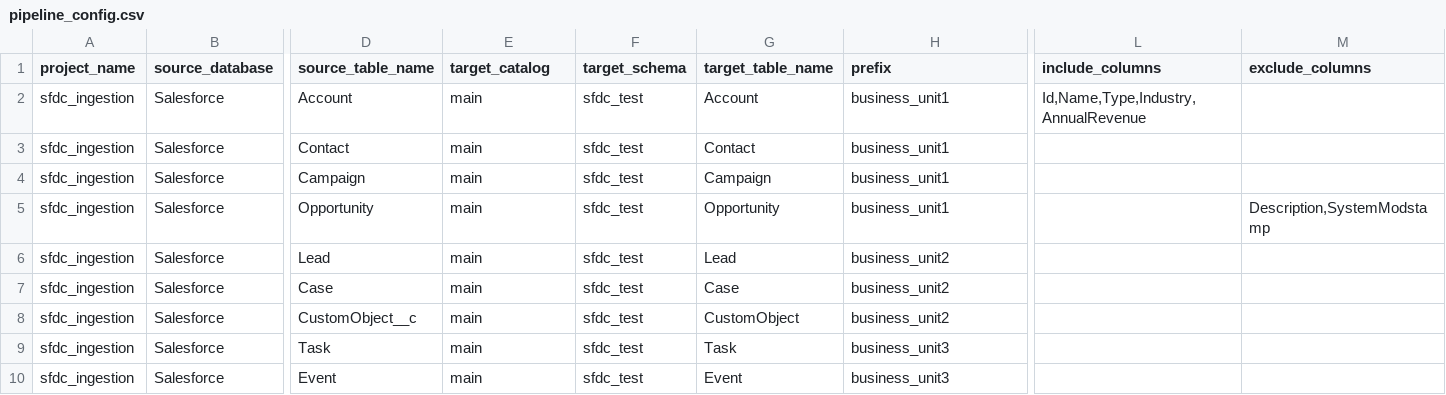
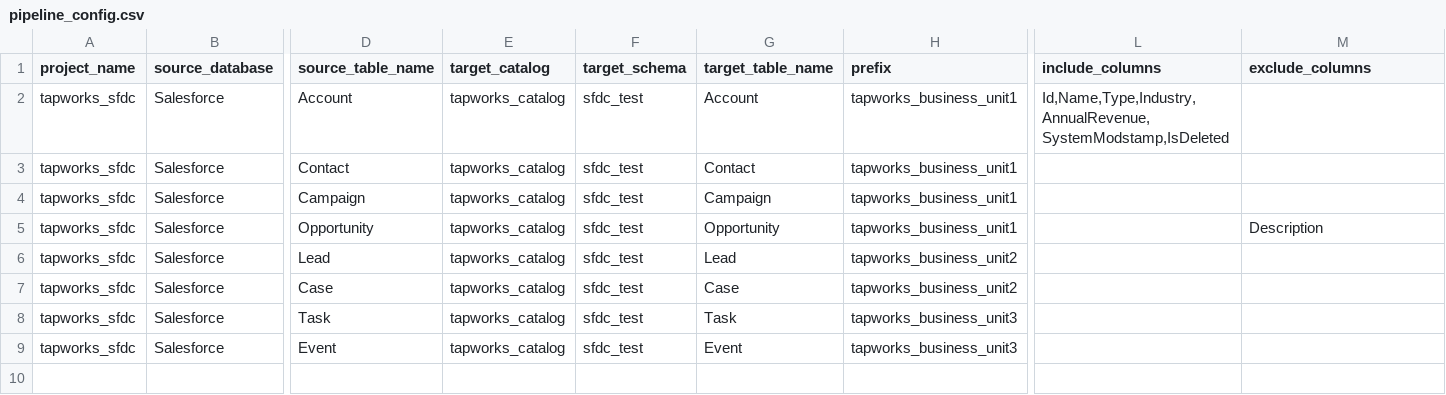
Before and after one commit to databricks-solutions/lakeflow-tapworks, a CSV file: salesforce/examples/basic/pipeline_config.csv, drawn as a sheet; only a part is shown, gaps mark what is left out; removed rows and columns are numbered as before the commit, all else as after; rows hold the shown columns only; the diff names each change by its address in the sheet, - before the commit and + after, or states it on an @@ line.

```diff
--- a/salesforce/examples/basic/pipeline_config.csv
+++ b/salesforce/examples/basic/pipeline_config.csv
-A2:A7 (project_name): sfdc_ingestion
+A2:A7 (project_name): tapworks_sfdc
-E2:E7 (target_catalog): main
+E2:E7 (target_catalog): tapworks_catalog
-H2:H5 (prefix): business_unit1
+H2:H5 (prefix): tapworks_business_unit1
-L2 (include_columns): Id,Name,Type,Industry,AnnualRevenue
+L2 (include_columns): Id,Name,Type,Industry,AnnualRevenue,SystemModstamp,IsDeleted
-M5 (exclude_columns): Description,SystemModstamp
+M5 (exclude_columns): Description
-H6:H7 (prefix): business_unit2
+H6:H7 (prefix): tapworks_business_unit2
-row 8: sfdc_ingestion | Salesforce | CustomObject__c | main | sfdc_test | CustomObject | business_unit2
-A8:A9 (project_name): sfdc_ingestion
+A8:A9 (project_name): tapworks_sfdc
-E8:E9 (target_catalog): main
+E8:E9 (target_catalog): tapworks_catalog
-H8:H9 (prefix): business_unit3
+H8:H9 (prefix): tapworks_business_unit3
```
Also changed, not shown: 6 other files.
